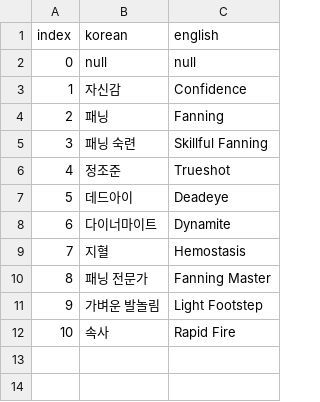
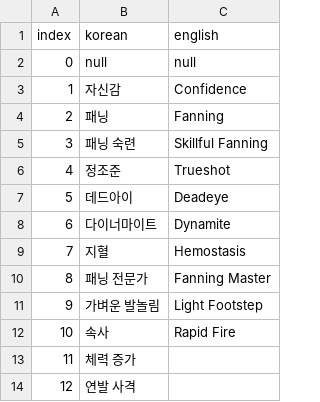
Before and after one commit to OruteZ/Project-H9, a CSV file: Assets/Resources/Files/SkillNameScriptTable.CSV, drawn as a sheet; the diff names each change by its address in the sheet, - before the commit and + after, or states it on an @@ line.

```diff
--- a/Assets/Resources/Files/SkillNameScriptTable.CSV
+++ b/Assets/Resources/Files/SkillNameScriptTable.CSV
+row 13: 11 | 체력 증가
+row 14: 12 | 연발 사격
```
Also changed, not shown: Assets/Resources/Files/ItemEffectTable.csv, Assets/Resources/Files/ItemScriptTable.csv, 39 other files.
